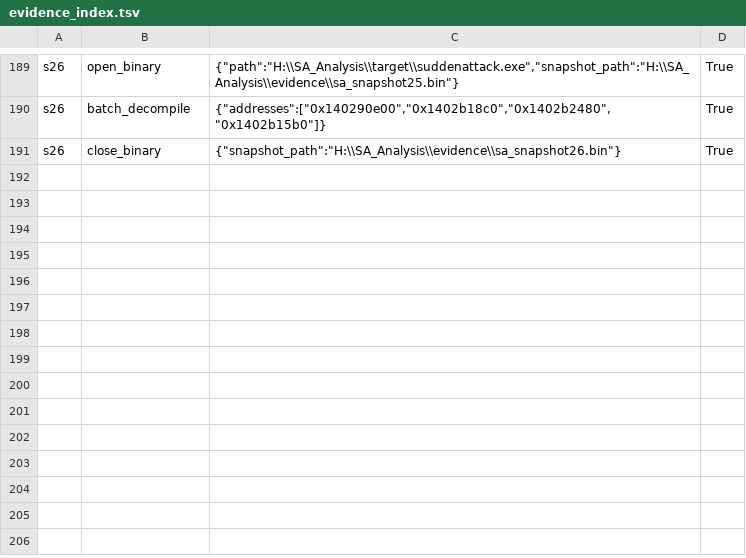
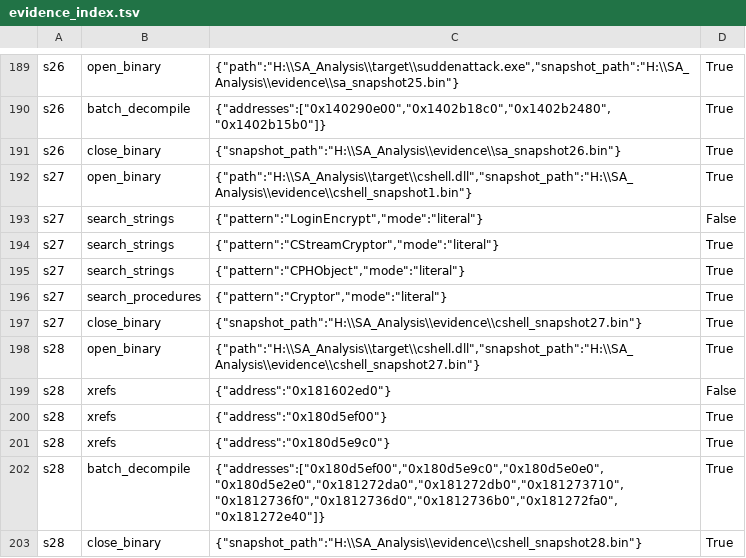
Before and after one commit to backfold/0x140333510, a TSV file: evidence/evidence_index.tsv, drawn as a sheet; only a part is shown, gaps mark what is left out.

Commit message:
Sessions 27-28: network crypto in cshell.dll decoded; MITM capture proxy
- CStreamCryptor RTTI hierarchy (base/v0/v1) via MSVC RTTI walk
- v1 packet obfuscation (FUN_181272e40/fa0): per-packet 15-bit rand key
  embedded in header + rolling XOR + block reversal + u16 checksum
  (self-describing -> proxy-side decryption with zero prior knowledge)
- XTEA-32 fixed key 156def789023abc4 (FUN_180d5ef00/9c0), %02X+SA
  wrapper; corrects session-27 XXTEA misidentification
- CPHObject XOR_1/2 header formulas from raw machine code
- scripts/py/: sa_net_crypto.py (KAT-verified), sa_pkg_crypto.py (Snow2),
  sa_proxy.py + sa-proxy.js capture proxy (selftest green), PROXY_USAGE.md,
  launch-via-proxy.ps1 (ngm passarg IP rewrite, no secrets stored)
- evidence: network_crypto_identification.md, ngm_launch_args.md
  (token redacted), sessions 27/28 JSONL + index rows

```diff
--- a/evidence/evidence_index.tsv
+++ b/evidence/evidence_index.tsv
@@ -191 +191,13 @@ s26	batch_decompile	{"addresses":["0x140290e00","0x1402b18c0","0x1402b2480","0x1
 s26	close_binary	{"snapshot_path":"H:\\SA_Analysis\\evidence\\sa_snapshot26.bin"}	True
+s27	open_binary	{"path":"H:\\SA_Analysis\\target\\cshell.dll","snapshot_path":"H:\\SA_Analysis\\evidence\\cshell_snapshot1.bin"}	True
+s27	search_strings	{"pattern":"LoginEncrypt","mode":"literal"}	False
+s27	search_strings	{"pattern":"CStreamCryptor","mode":"literal"}	True
+s27	search_strings	{"pattern":"CPHObject","mode":"literal"}	True
+s27	search_procedures	{"pattern":"Cryptor","mode":"literal"}	True
+s27	close_binary	{"snapshot_path":"H:\\SA_Analysis\\evidence\\cshell_snapshot27.bin"}	True
+s28	open_binary	{"path":"H:\\SA_Analysis\\target\\cshell.dll","snapshot_path":"H:\\SA_Analysis\\evidence\\cshell_snapshot27.bin"}	True
+s28	xrefs	{"address":"0x181602ed0"}	False
+s28	xrefs	{"address":"0x180d5ef00"}	True
+s28	xrefs	{"address":"0x180d5e9c0"}	True
+s28	batch_decompile	{"addresses":["0x180d5ef00","0x180d5e9c0","0x180d5e0e0","0x180d5e2e0","0x181272da0","0x181272db0","0x181273710","0x1812736f0","0x1812736d0","0x1812736b0","0x181272fa0","0x181272e40"]}	True
+s28	close_binary	{"snapshot_path":"H:\\SA_Analysis\\evidence\\cshell_snapshot28.bin"}	True
```
Also changed, not shown: 32 other files.
